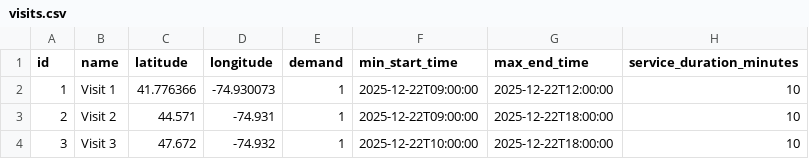
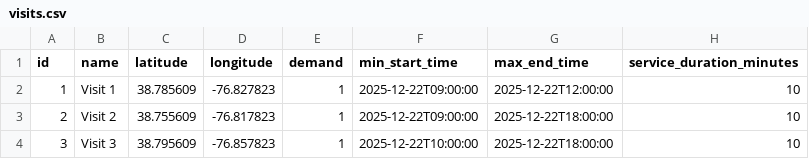
Before and after one commit to philip-sebatian/Timefold-Quantify, a CSV file: visits.csv, drawn as a sheet.

```diff
--- a/visits.csv
+++ b/visits.csv
@@ -1,4 +1,4 @@
 id,name,latitude,longitude,demand,min_start_time,max_end_time,service_duration_minutes
-1,Visit 1,41.776366,-74.930073,1,2025-12-22T09:00:00,2025-12-22T12:00:00,10
-2,Visit 2,44.571, -74.931,1,2025-12-22T09:00:00,2025-12-22T18:00:00,10
-3,Visit 3,47.672, -74.932,1,2025-12-22T10:00:00,2025-12-22T18:00:00,10
+1,Visit 1,38.785609,-76.827823,1,2025-12-22T09:00:00,2025-12-22T12:00:00,10
+2,Visit 2,38.755609,-76.817823,1,2025-12-22T09:00:00,2025-12-22T18:00:00,10
+3,Visit 3,38.795609,-76.857823,1,2025-12-22T10:00:00,2025-12-22T18:00:00,10
```
Also changed, not shown: 11 other files.
